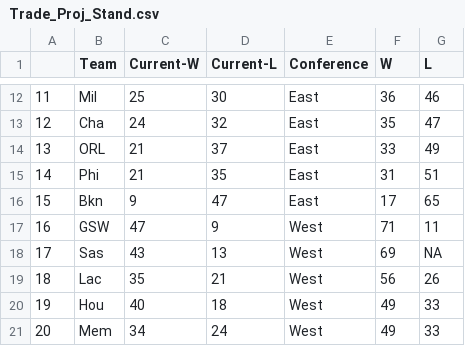
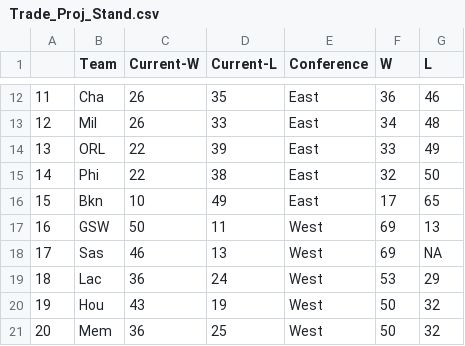
Before and after one commit to derek-corcoran-barrios/Sloan, a CSV file: Trade_Proj_Stand.csv, drawn as a sheet; only a part is shown, gaps mark what is left out; the diff covers the shown part only.

```diff
--- a/Trade_Proj_Stand.csv
+++ b/Trade_Proj_Stand.csv
@@ -12,10 +12,10 @@
-"11","Mil",25,30,"East",36,46
-"12","Cha",24,32,"East",35,47
-"13","ORL",21,37,"East",33,49
-"14","Phi",21,35,"East",31,51
-"15","Bkn",9,47,"East",17,65
-"16","GSW",47,9,"West",71,11
-"17","Sas",43,13,"West",69,NA
-"18","Lac",35,21,"West",56,26
-"19","Hou",40,18,"West",49,33
-"20","Mem",34,24,"West",49,33
+"11","Cha",26,35,"East",36,46
+"12","Mil",26,33,"East",34,48
+"13","ORL",22,39,"East",33,49
+"14","Phi",22,38,"East",32,50
+"15","Bkn",10,49,"East",17,65
+"16","GSW",50,11,"West",69,13
+"17","Sas",46,13,"West",69,NA
+"18","Lac",36,24,"West",53,29
+"19","Hou",43,19,"West",50,32
+"20","Mem",36,25,"West",50,32
```
Also changed, not shown: 67 edited cells elsewhere in this file, AddedStand.csv, ProjStand.csv, 14 other files.
